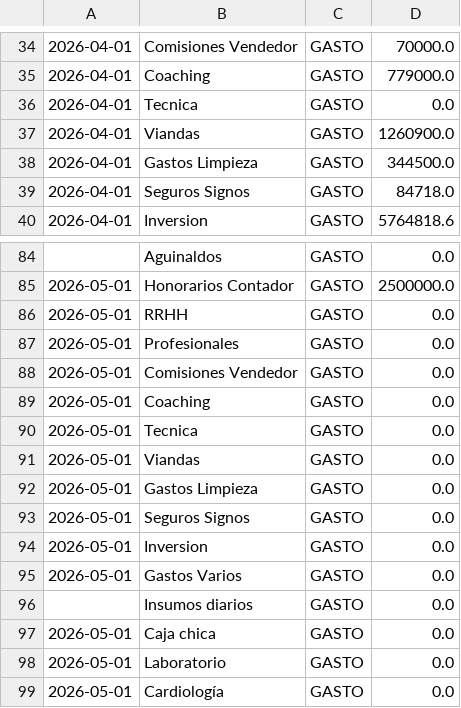
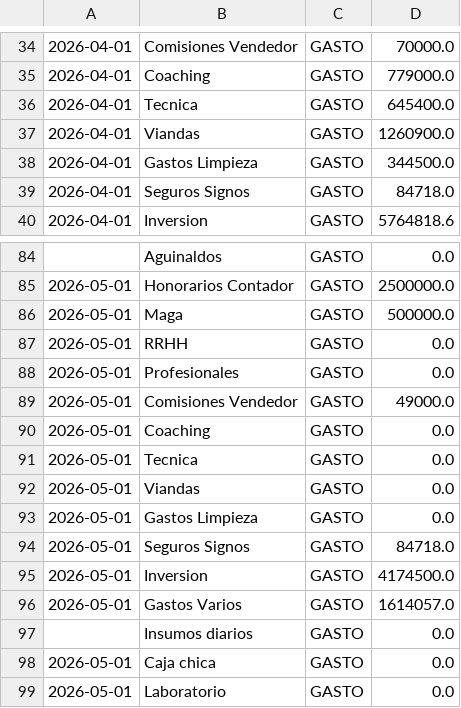
Before and after one commit to marianellaveronicacarrasco/signos_analisis_excel, a CSV file: data_contabilidad.csv, drawn as a sheet; only a part is shown, gaps mark what is left out; the shorter side is filled out with more unchanged rows.

```diff
--- a/data_contabilidad.csv
+++ b/data_contabilidad.csv
@@ -35,3 +35,3 @@
 2026-04-01;Coaching;GASTO;779000.0;;;;;;;;
-2026-04-01;Tecnica;GASTO;0.0;;;;;;;;
+2026-04-01;Tecnica;GASTO;645400.0;;;;;;;;
 2026-04-01;Viandas;GASTO;1260900.0;;;;;;;;
@@ -85,5 +85,6 @@
 2026-05-01;Honorarios Contador;GASTO;2500000.0;;;;;;;;
+2026-05-01;Maga;GASTO;500000.0;;;;;;;;
 2026-05-01;RRHH;GASTO;0.0;;;;;;;;
 2026-05-01;Profesionales;GASTO;0.0;;;;;;;;
-2026-05-01;Comisiones Vendedor;GASTO;0.0;;;;;;;;
+2026-05-01;Comisiones Vendedor;GASTO;49000.0;;;;;;;;
 2026-05-01;Coaching;GASTO;0.0;;;;;;;;
@@ -92,5 +93,5 @@
 2026-05-01;Gastos Limpieza;GASTO;0.0;;;;;;;;
-2026-05-01;Seguros Signos;GASTO;0.0;;;;;;;;
-2026-05-01;Inversion;GASTO;0.0;;;;;;;;
-2026-05-01;Gastos Varios;GASTO;0.0;;;;;;;;
+2026-05-01;Seguros Signos;GASTO;84718.0;;;;;;;;
+2026-05-01;Inversion;GASTO;4174500.0;;;;;;;;
+2026-05-01;Gastos Varios;GASTO;1614057.0;;;;;;;;
 ;Insumos diarios;GASTO;0.0;;;;;;;;
```
